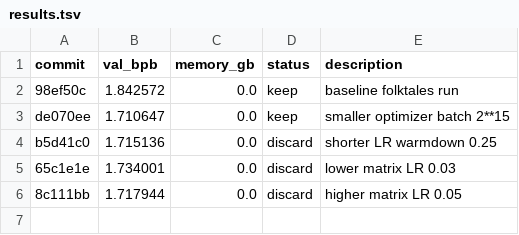
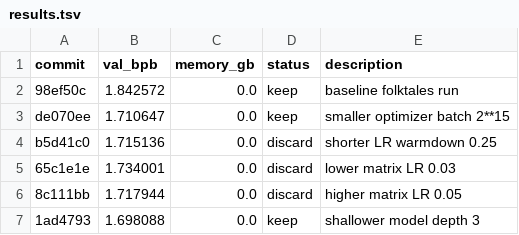
Before and after one commit to vaughngit/autoresearch-macos, a TSV file: results.tsv, drawn as a sheet.

Commit message:
Record shallower model result

```diff
--- a/results.tsv
+++ b/results.tsv
@@ -6 +6,2 @@ b5d41c0	1.715136	0.0	discard	shorter LR warmdown 0.25
 8c111bb	1.717944	0.0	discard	higher matrix LR 0.05
+1ad4793	1.698088	0.0	keep	shallower model depth 3
```
